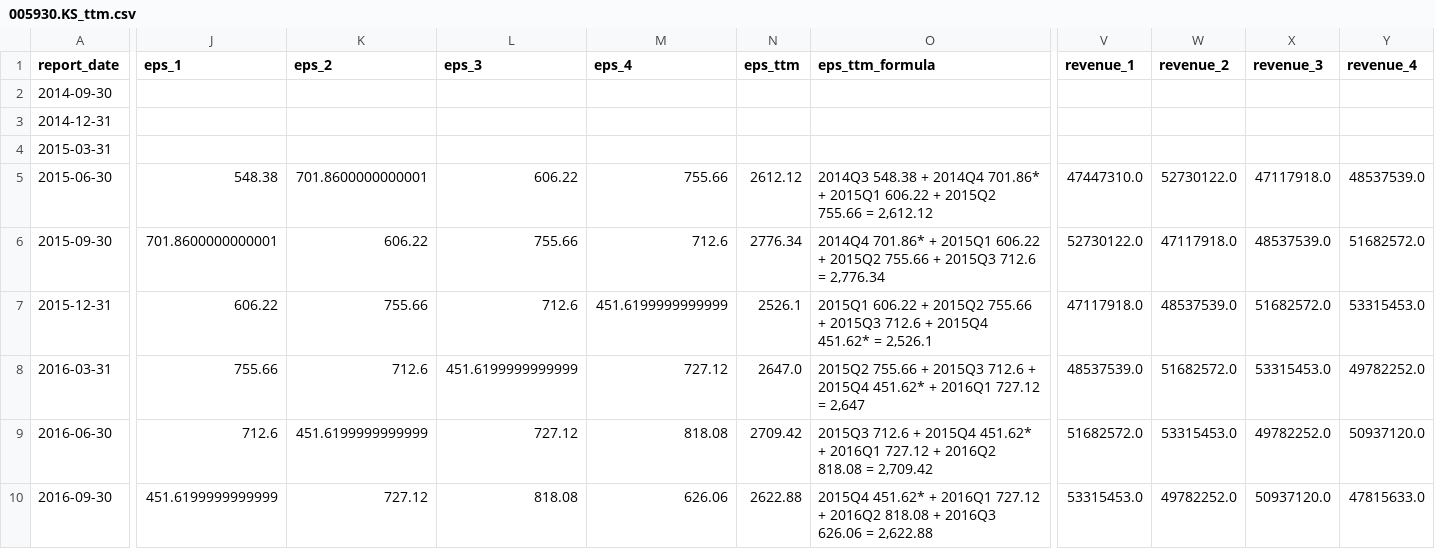
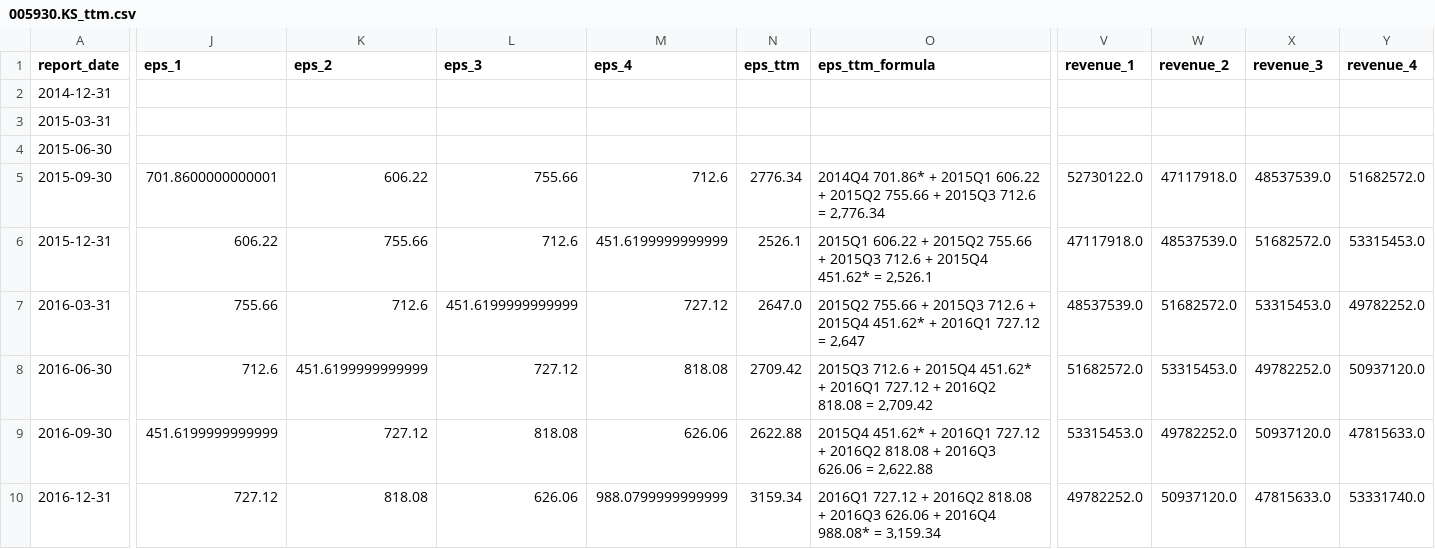
Before and after one commit to yun-zhsh/Claude, a CSV file: data/eps/005930.KS_ttm.csv, drawn as a sheet; only a part is shown, gaps mark what is left out; the shorter side is filled out with more unchanged rows; removed rows and columns are numbered as before the commit, all else as after; rows hold the shown columns only; the diff covers the shown part only; the diff names each change by its address in the sheet, - before the commit and + after, or states it on an @@ line.

```diff
--- a/data/eps/005930.KS_ttm.csv
+++ b/data/eps/005930.KS_ttm.csv
-row 2: 2014-09-30
-J4 (eps_1): 548.38
+J4 (eps_1): (empty)
-K4 (eps_2): 701.8600000000001
+K4 (eps_2): (empty)
-L4 (eps_3): 606.22
+L4 (eps_3): (empty)
-M4 (eps_4): 755.66
+M4 (eps_4): (empty)
-N4 (eps_ttm): 2612.12
+N4 (eps_ttm): (empty)
-O4 (eps_ttm_formula): 2014Q3 548.38 + 2014Q4 701.86* + 2015Q1 606.22 + 2015Q2 755.66 = 2,612.12
+O4 (eps_ttm_formula): (empty)
-V4 (revenue_1): 47447310.0
+V4 (revenue_1): (empty)
-W4 (revenue_2): 52730122.0
+W4 (revenue_2): (empty)
-X4 (revenue_3): 47117918.0
+X4 (revenue_3): (empty)
-Y4 (revenue_4): 48537539.0
+Y4 (revenue_4): (empty)
```
Also changed, not shown: 5 edited cells elsewhere in this file, data/eps/005930.KS_announcements.csv, data/eps/005930.KS_periods.csv, 2 other files.
